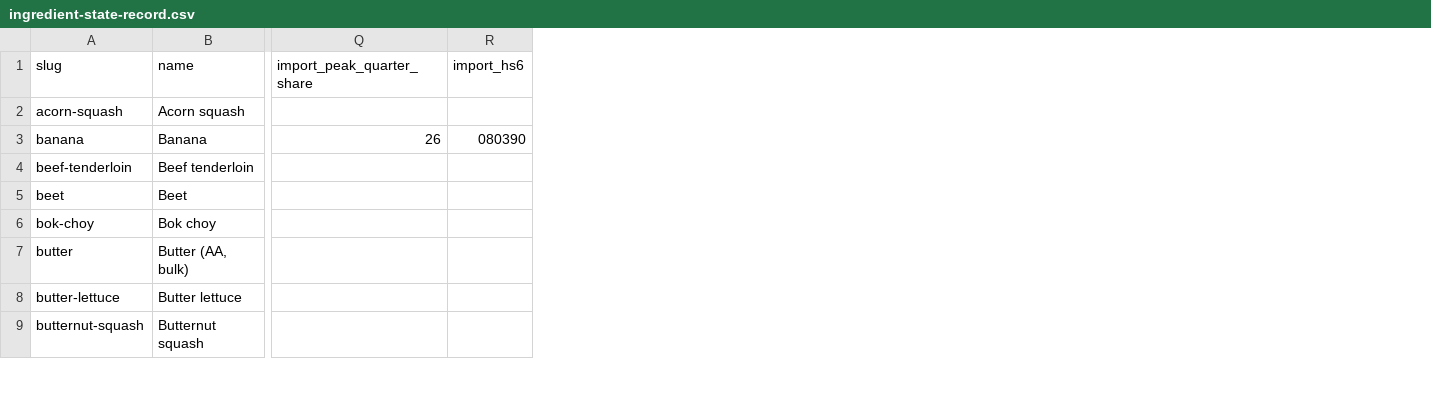
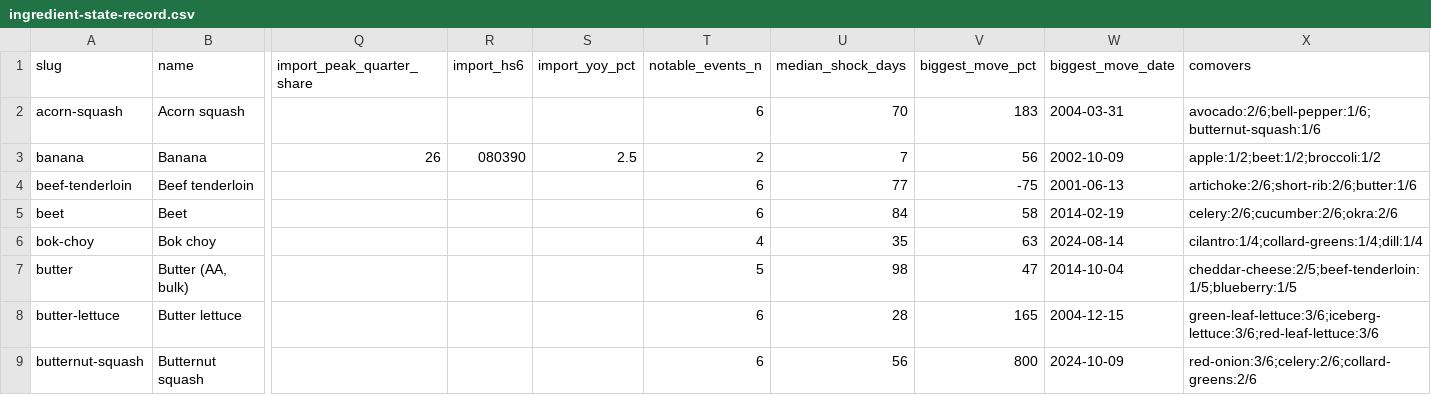
Before and after one commit to Donwonmagic/potentially-profitable, a CSV file: cost-index/ingredient-state-record.csv, drawn as a sheet; only a part is shown, gaps mark what is left out; the diff names each change by its address in the sheet, - before the commit and + after, or states it on an @@ line.

```diff
--- a/cost-index/ingredient-state-record.csv
+++ b/cost-index/ingredient-state-record.csv
+column S (import_yoy_pct), row 3: 2.5
+column T (notable_events_n), rows 2-9: 6 | 2 | 6 | 6 | 4 | 5 | 6 | 6
+column U (median_shock_days), rows 2-9: 70 | 7 | 77 | 84 | 35 | 98 | 28 | 56
+column V (biggest_move_pct), rows 2-9: 183 | 56 | -75 | 58 | 63 | 47 | 165 | 800
+column W (biggest_move_date), rows 2-9: 2004-03-31 | 2002-10-09 | 2001-06-13 | 2014-02-19 | 2024-08-14 | 2014-10-04 | 2004-12-15 | 2024-10-09
+column X (comovers), rows 2-9: avocado:2/6;bell-pepper:1/6;butternut-squash:1/6 | apple:1/2;beet:1/2;broccoli:1/2 | artichoke:2/6;short-rib:2/6;butter:1/6 | celery:2/6;cucumber:2/6;okra:2/6 | cilantro:1/4;collard-greens:1/4;dill:1/4 | cheddar-cheese:2/5;beef-tenderloin:1/5;blueberry:1/5 | green-leaf-lettuce:3/6;iceberg-lettuce:3/6;red-leaf-lettuce:3/6 | red-onion:3/6;celery:2/6;collard-greens:2/6
```
Also changed, not shown: 3 other files.
